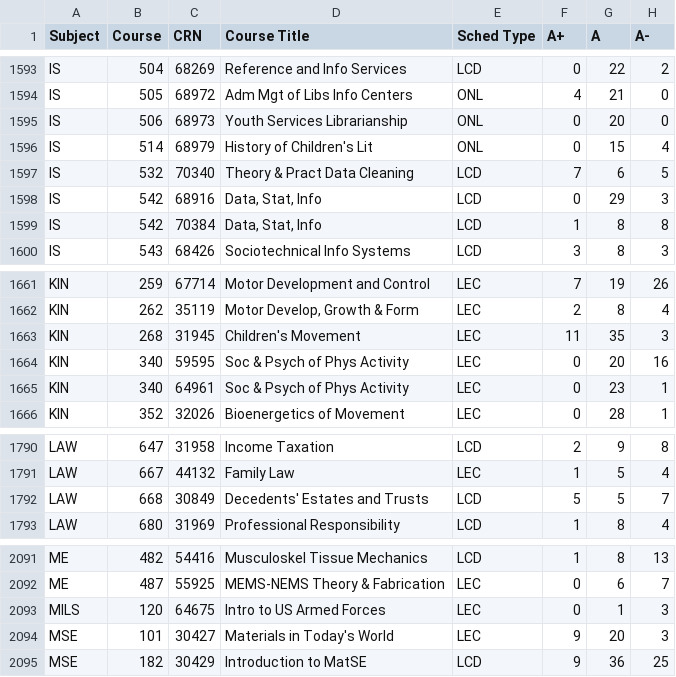
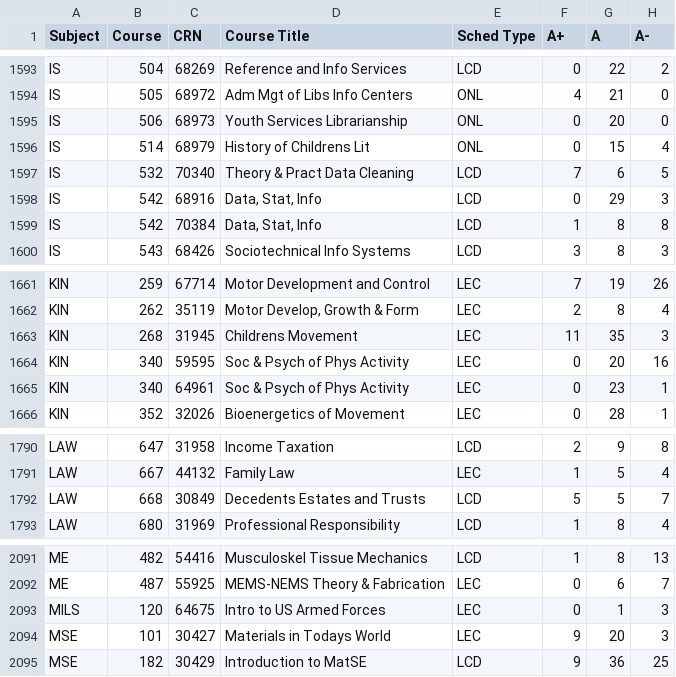
Before and after one commit to BendJohn/RateMate_CS411, a CSV file: scripts/fa2019.csv, drawn as a sheet; only a part is shown, gaps mark what is left out; the diff covers the shown part only; the diff names each change by its address in the sheet, - before the commit and + after, or states it on an @@ line.

```diff
--- a/scripts/fa2019.csv
+++ b/scripts/fa2019.csv
-D1596 (Course Title): History of Children's Lit
+D1596 (Course Title): History of Childrens Lit
-D1663 (Course Title): Children's Movement
+D1663 (Course Title): Childrens Movement
-D1792 (Course Title): Decedents' Estates and Trusts
+D1792 (Course Title): Decedents Estates and Trusts
-D2094 (Course Title): Materials in Today's World
+D2094 (Course Title): Materials in Todays World
```
Also changed, not shown: 9 edited cells elsewhere in this file, scripts/professor.csv, 8 other files.
